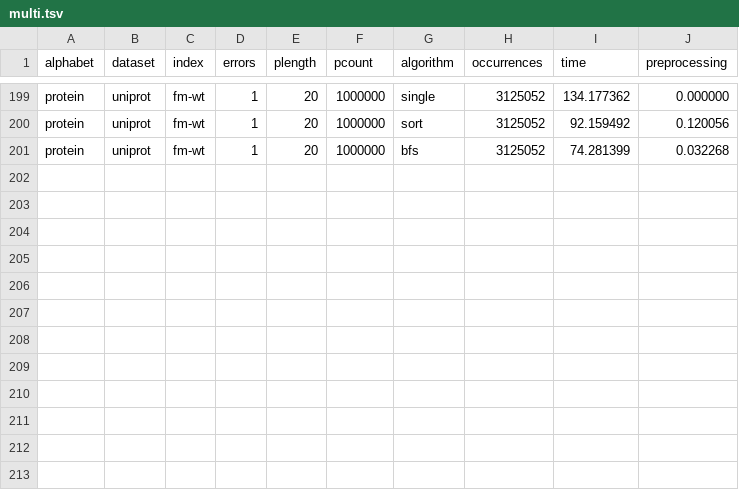
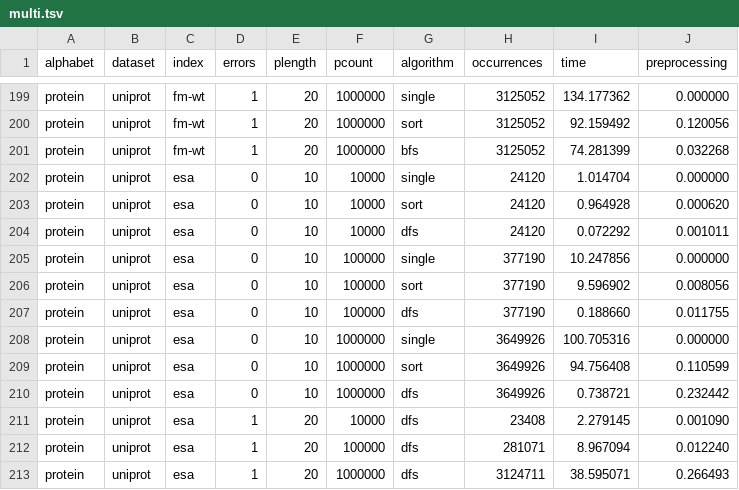
Before and after one commit to seqan/bench, a TSV file: scripts/resources/multi.tsv, drawn as a sheet; only a part is shown, gaps mark what is left out.

```diff
--- a/scripts/resources/multi.tsv
+++ b/scripts/resources/multi.tsv
@@ -201 +201,13 @@ protein	uniprot	fm-wt	1	20	1000000	sort	3125052	92.159492	0.120056
 protein	uniprot	fm-wt	1	20	1000000	bfs	3125052	74.281399	0.032268
+protein	uniprot	esa	0	10	10000	single	24120	1.014704	0.000000
+protein	uniprot	esa	0	10	10000	sort	24120	0.964928	0.000620
+protein	uniprot	esa	0	10	10000	dfs	24120	0.072292	0.001011
+protein	uniprot	esa	0	10	100000	single	377190	10.247856	0.000000
+protein	uniprot	esa	0	10	100000	sort	377190	9.596902	0.008056
+protein	uniprot	esa	0	10	100000	dfs	377190	0.188660	0.011755
+protein	uniprot	esa	0	10	1000000	single	3649926	100.705316	0.000000
+protein	uniprot	esa	0	10	1000000	sort	3649926	94.756408	0.110599
+protein	uniprot	esa	0	10	1000000	dfs	3649926	0.738721	0.232442
+protein	uniprot	esa	1	20	10000	dfs	23408	2.279145	0.001090
+protein	uniprot	esa	1	20	100000	dfs	281071	8.967094	0.012240
+protein	uniprot	esa	1	20	1000000	dfs	3124711	38.595071	0.266493
```
Also changed, not shown: scripts/resources/construct.tsv, scripts/resources/query.tsv, 1 other file.
